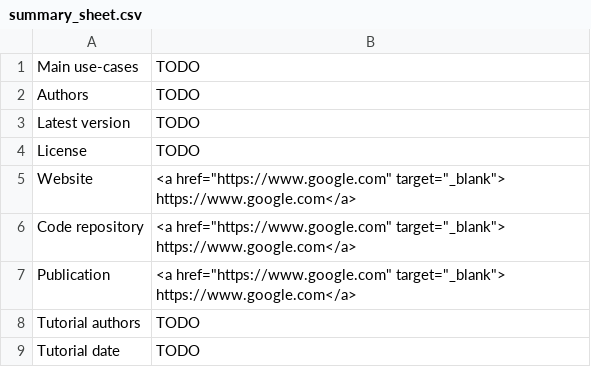
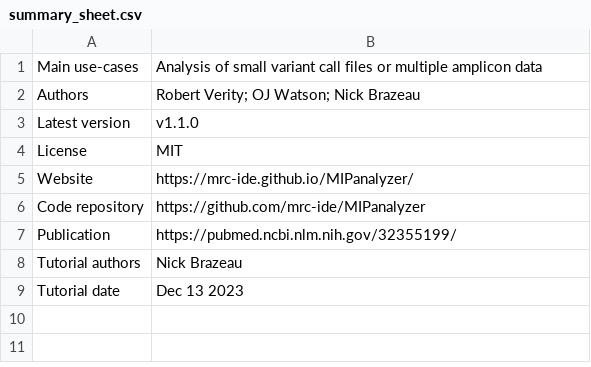
Before and after one commit to mrc-ide/PGEforge, a CSV file: tutorials/MIPanalyzer/summary_sheet.csv, drawn as a sheet.

Commit message:
mipanalyzer without drug resistance

```diff
--- a/tutorials/MIPanalyzer/summary_sheet.csv
+++ b/tutorials/MIPanalyzer/summary_sheet.csv
@@ -1,9 +1,9 @@
-Main use-cases,TODO
-Authors,TODO
-Latest version,TODO
-License,TODO
-Website,"<a href=""https://www.google.com"" target=""_blank""> https://www.google.com</a>"
-Code repository,"<a href=""https://www.google.com"" target=""_blank""> https://www.google.com</a>"
-Publication,"<a href=""https://www.google.com"" target=""_blank""> https://www.google.com</a>"
-Tutorial authors,TODO
-Tutorial date,TODO
+Main use-cases,Analysis of small variant call files or multiple amplicon data
+Authors,Robert Verity; OJ Watson; Nick Brazeau
+Latest version,v1.1.0
+License,MIT
+Website,"https://mrc-ide.github.io/MIPanalyzer/"
+Code repository,"https://github.com/mrc-ide/MIPanalyzer"
+Publication,"https://pubmed.ncbi.nlm.nih.gov/32355199/"
+Tutorial authors,Nick Brazeau
+Tutorial date,Dec 13 2023
```
Also changed, not shown: 5 other files.
